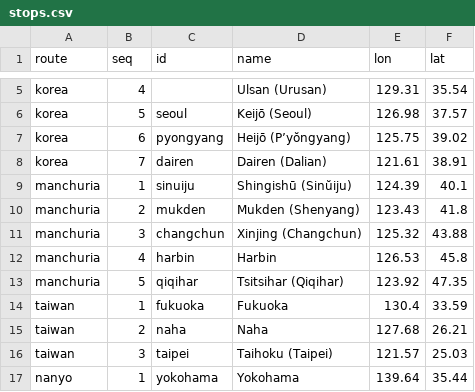
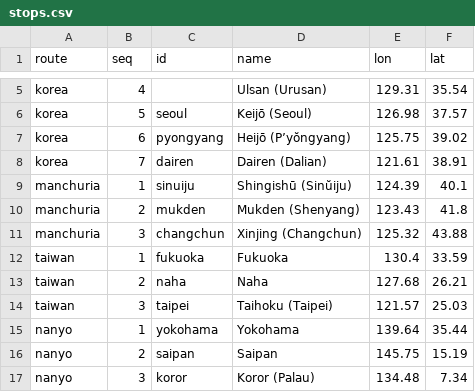
Before and after one commit to kmlawson/japanese-empire-student-map, a CSV file: data/air/stops.csv, drawn as a sheet; only a part is shown, gaps mark what is left out; the shorter side is filled out with more unchanged rows; the diff names each change by its address in the sheet, - before the commit and + after, or states it on an @@ line.

```diff
--- a/data/air/stops.csv
+++ b/data/air/stops.csv
-row 12: manchuria | 4 | harbin | Harbin | 126.53 | 45.8
-row 13: manchuria | 5 | qiqihar | Tsitsihar (Qiqihar) | 123.92 | 47.35
```
Also changed, not shown: data/air/routes.csv, data/air/timetable.csv, 12 other files.
